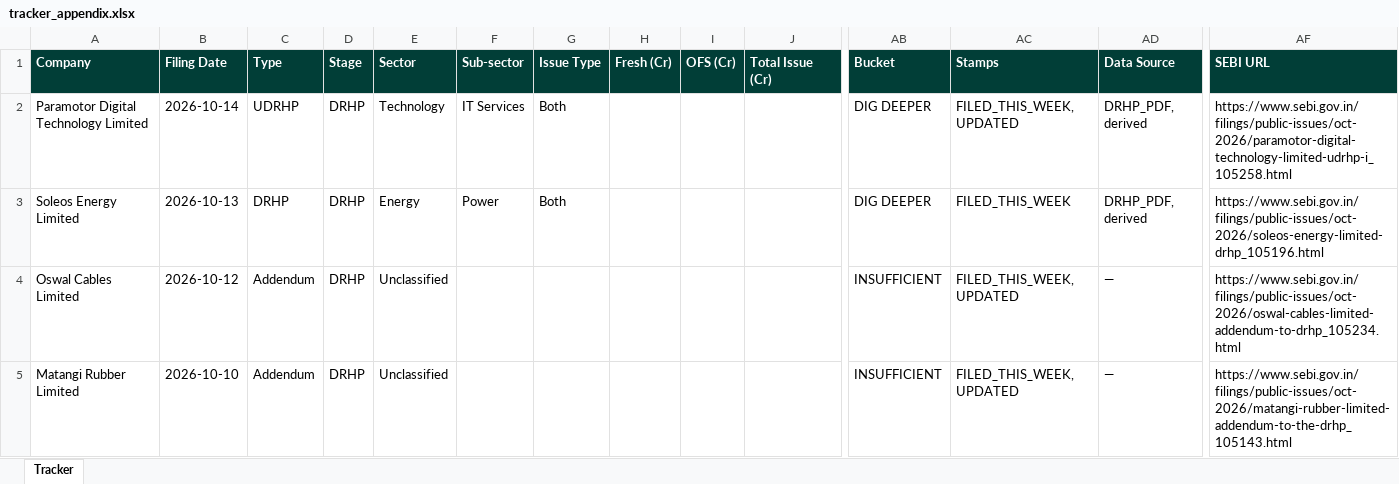
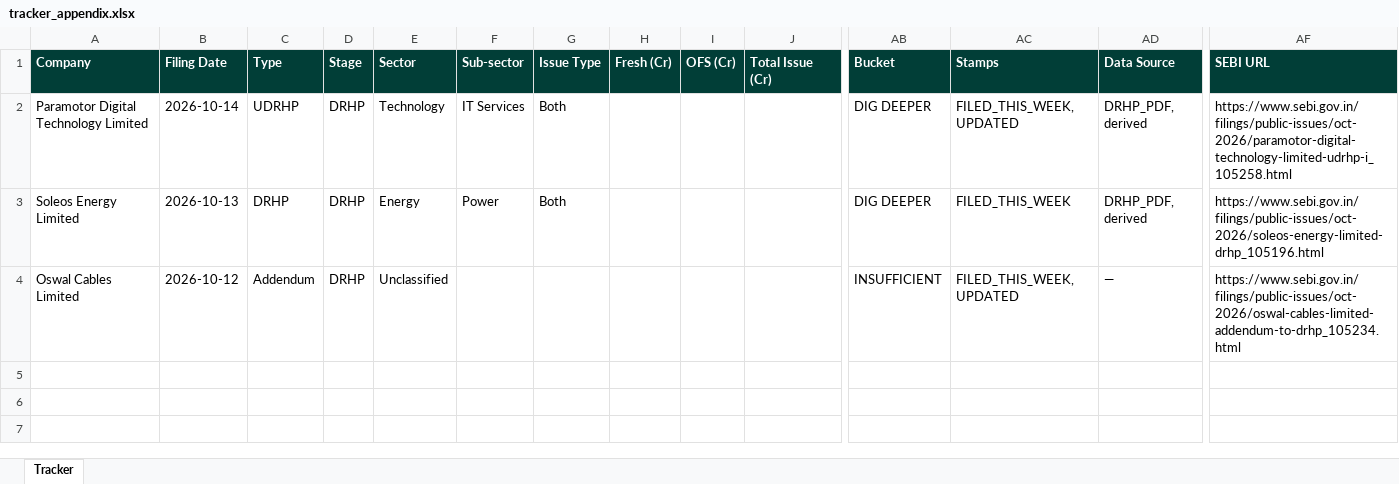
Before and after one commit to techmuns/DRHP, an Excel workbook: data/tracker_appendix.xlsx, sheet Tracker, drawn as a sheet; only a part is shown, gaps mark what is left out; values as stored, in another font and other column widths than the file's, no borders; rows hold the shown columns only; the diff names each change by its address in the sheet, - before the commit and + after, or states it on an @@ line.

```diff
--- a/data/tracker_appendix.xlsx (sheet Tracker)
+++ b/data/tracker_appendix.xlsx (sheet Tracker)
-row 5: Matangi Rubber Limited | 2026-10-10 | Addendum | DRHP | Unclassified |  |  |  |  |  | INSUFFICIENT | FILED_THIS_WEEK, UPDATED | — | https://www.sebi.gov.in/filings/public-issues/oct-2026/matangi-rubber-limited-addendum-to-the-drhp_105143.html
```
Also changed, not shown: 2 other files.
